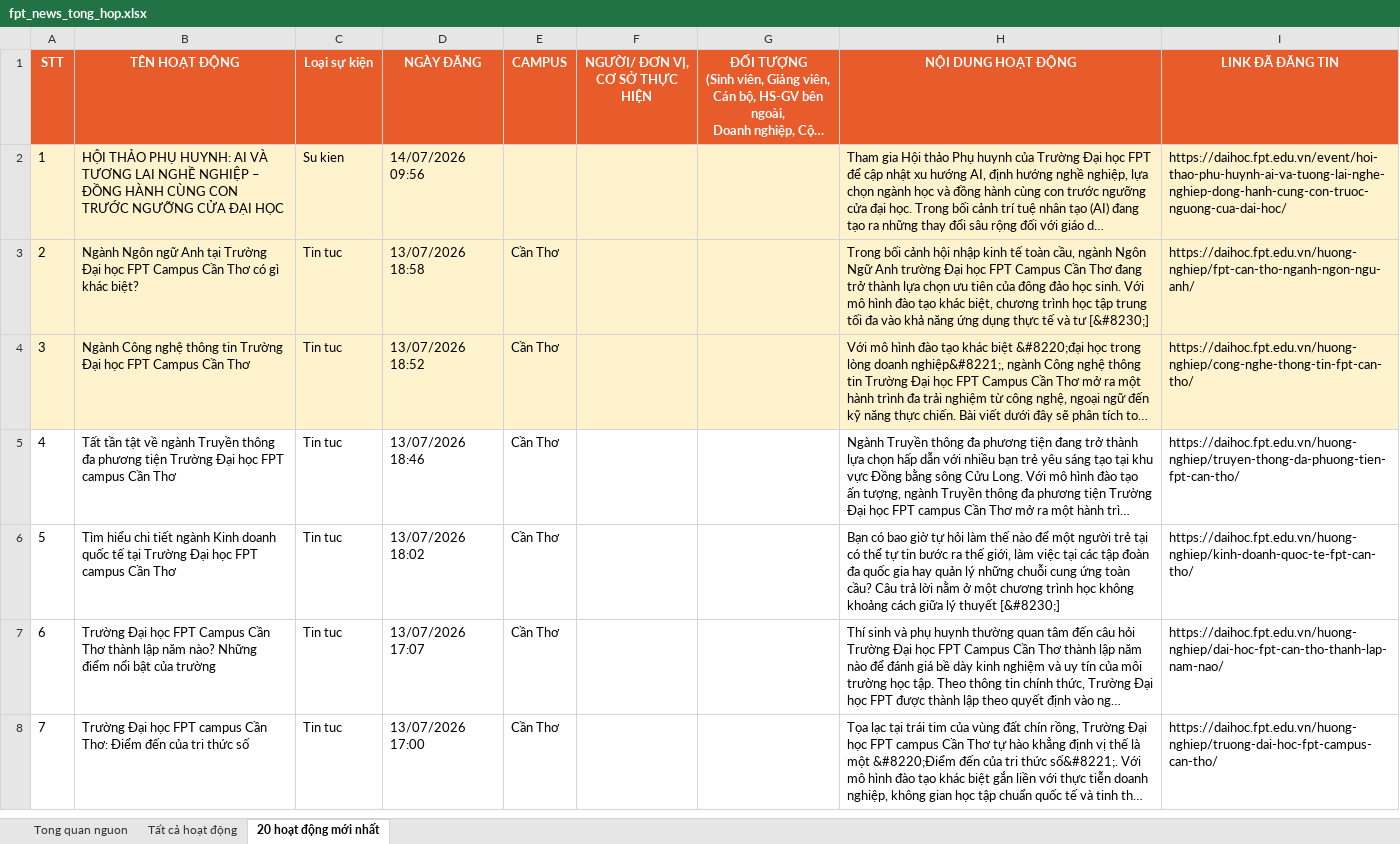
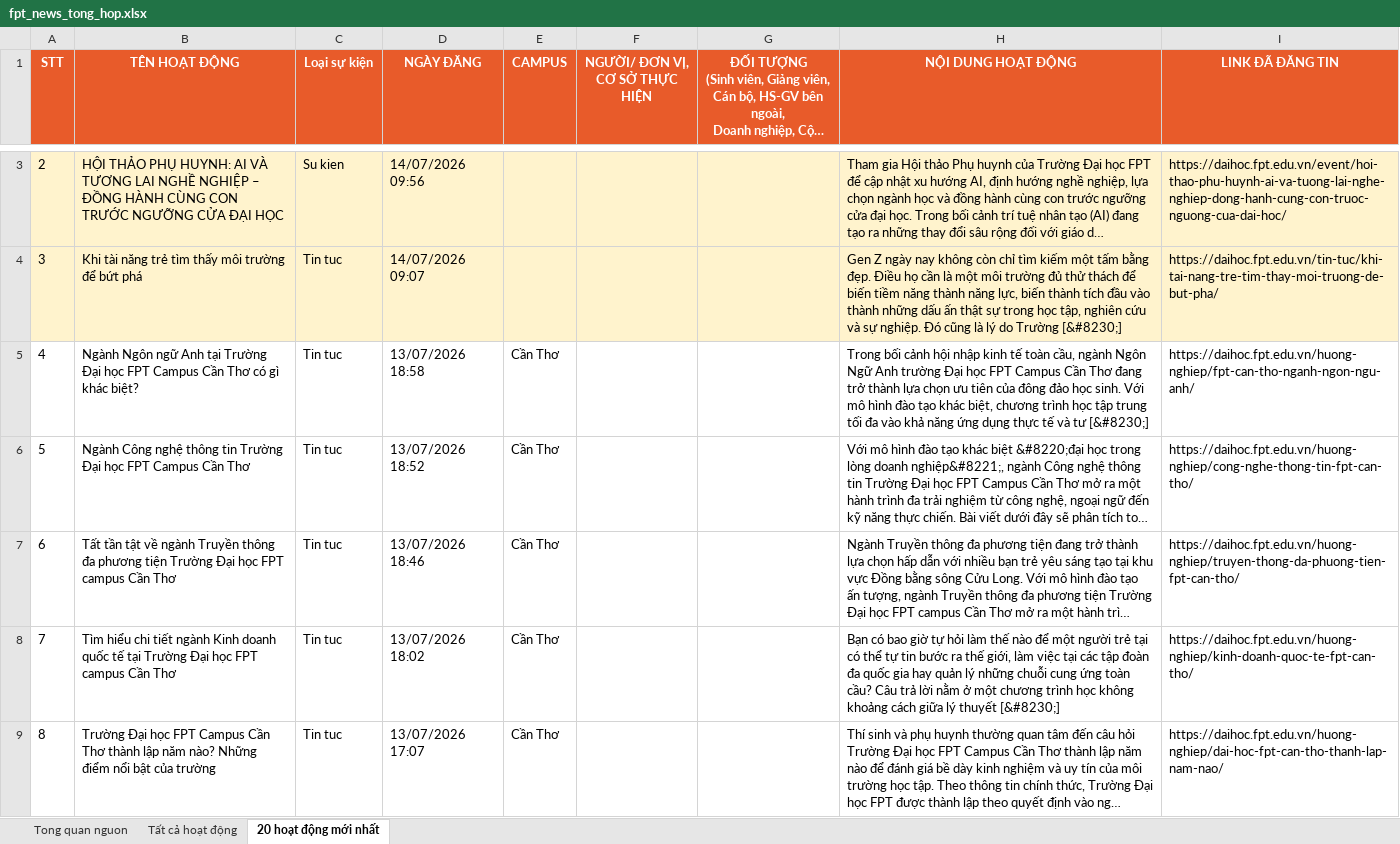
Before and after one commit to tienanh220102-boop/FacebookThing, an Excel workbook: Trang web FPT/fpt_news_tong_hop.xlsx, sheet 20 hoạt động mới nhất, drawn as a sheet; only a part is shown, gaps mark what is left out; the shorter side is filled out with more unchanged rows; long unchanged cells end in …; values as stored, in another font and other column widths than the file's, no borders; addresses are those after the commit; the diff covers the shown part only; the diff names each change by its address in the sheet, - before the commit and + after, or states it on an @@ line.

```diff
--- a/Trang web FPT/fpt_news_tong_hop.xlsx (sheet 20 hoạt động mới nhất)
+++ b/Trang web FPT/fpt_news_tong_hop.xlsx (sheet 20 hoạt động mới nhất)
@@ column A (STT) renumbered between rows 3 and 21 @@
+row 4: 3 | Khi tài năng trẻ tìm thấy môi trường để bứt phá | Tin tuc | 14/07/2026 09:07 |  |  |  | Gen Z ngày nay không còn chỉ tìm kiếm một tấm bằng đẹp. Điều họ cần là một môi trường đủ thử thách để biến tiềm năng thành năng lực, biến thành tích đầu vào thành những dấu ấn thật sự trong học tập, nghiên cứu và sự nghiệp. Đó cũng là lý do Trường [&#8230;] | https://daihoc.fpt.edu.vn/tin-tuc/khi-tai-nang-tre-tim-thay-moi-truong-de-but-pha/
-A5:I6 fill: #FFF3CD
+A5:I6 fill: none
```
Also changed, not shown: 1 added row and 2 removed rows elsewhere in this sheet, sheet Tất cả hoạt động, sheet Tong quan nguon, 3 other files.
